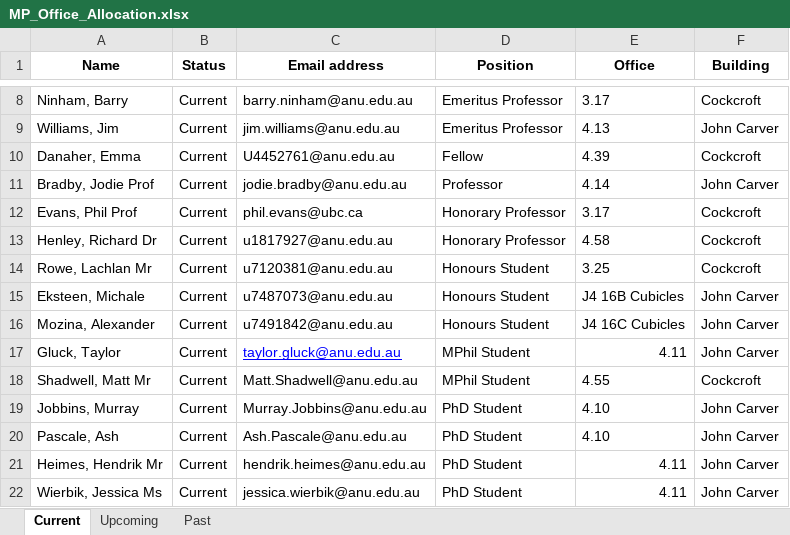
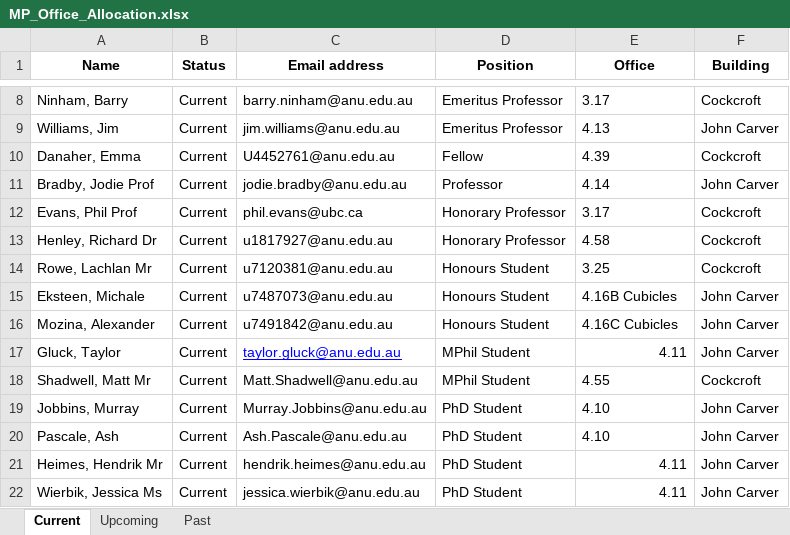
Before and after one commit to shankardutt/MP_Office_Management, an Excel workbook: data/MP_Office_Allocation.xlsx, sheet Current, drawn as a sheet; only a part is shown, gaps mark what is left out; values as stored, in another font and other column widths than the file's, no borders; the diff names each change by its address in the sheet, - before the commit and + after, or states it on an @@ line.

Commit message:
Update MP_Office_Allocation.xlsx

```diff
--- a/data/MP_Office_Allocation.xlsx (sheet Current)
+++ b/data/MP_Office_Allocation.xlsx (sheet Current)
-E15 (Office): J4 16B Cubicles
+E15 (Office): 4.16B Cubicles
-E16 (Office): J4 16C Cubicles
+E16 (Office): 4.16C Cubicles
```
